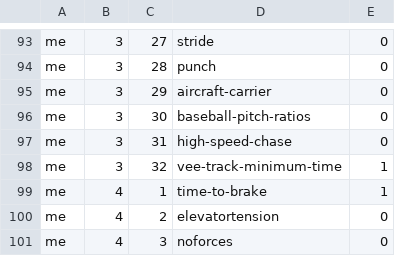
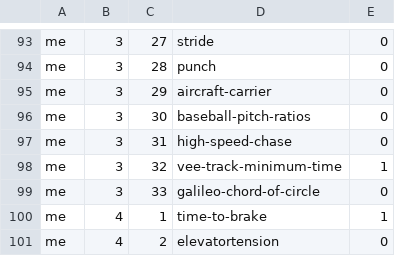
Before and after one commit to bkasel/lm, a CSV file: data/per_book/me_problems.csv, drawn as a sheet; only a part is shown, gaps mark what is left out; the shorter side is filled out with more unchanged rows; the diff names each change by its address in the sheet, - before the commit and + after, or states it on an @@ line.

```diff
--- a/data/per_book/me_problems.csv
+++ b/data/per_book/me_problems.csv
+row 99: me | 3 | 33 | galileo-chord-of-circle | 0
```
Also changed, not shown: data/per_book/problems_problems.csv, data/problems.csv, 22 other files.
